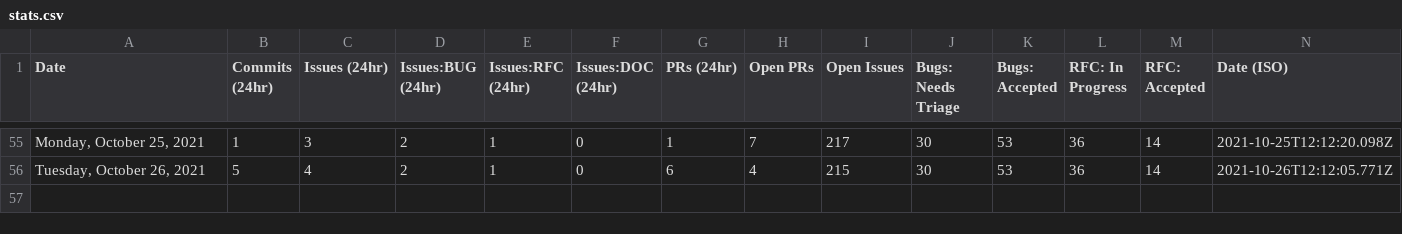
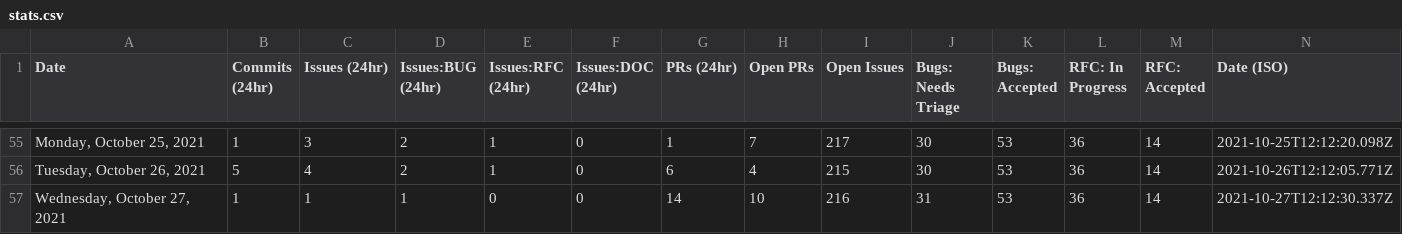
Before and after one commit to guiseek/astro, a CSV file: scripts/stats/stats.csv, drawn as a sheet; only a part is shown, gaps mark what is left out.

```diff
--- a/scripts/stats/stats.csv
+++ b/scripts/stats/stats.csv
@@ -56 +56,2 @@ Date,Commits (24hr),Issues (24hr),Issues:BUG (24hr),Issues:RFC (24hr),Issues:DOC
 "Tuesday, October 26, 2021",5,4,2,1,0,6,4,215,30,53,36,14,"2021-10-26T12:12:05.771Z"
+"Wednesday, October 27, 2021",1,1,1,0,0,14,10,216,31,53,36,14,"2021-10-27T12:12:30.337Z"
```
